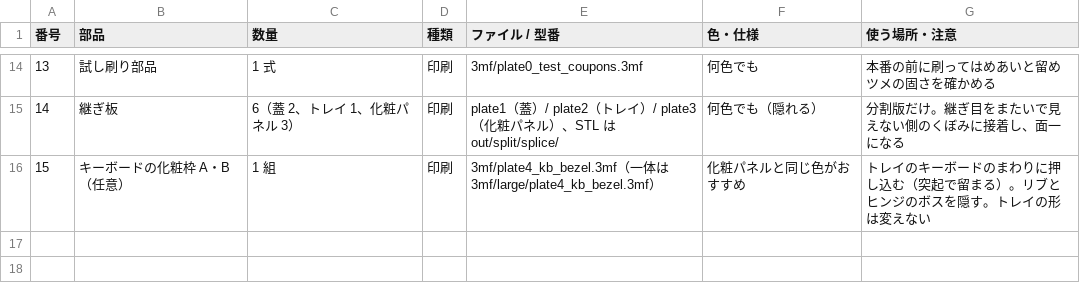
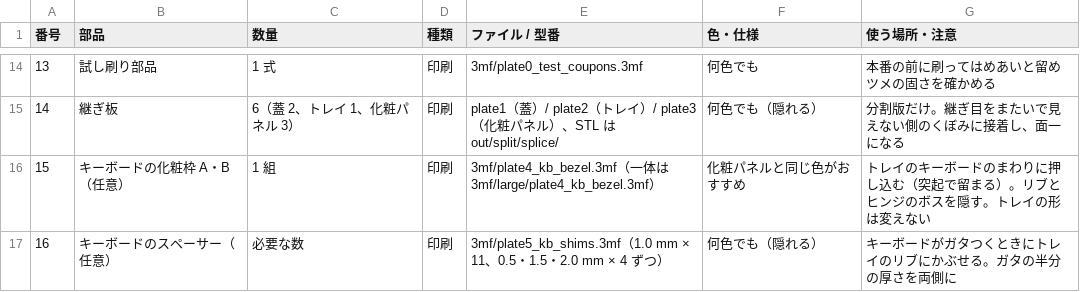
Before and after one commit to tsuyoshi-otake/paperdiy-pda-terminal, a CSV file: cad/bom.csv, drawn as a sheet; only a part is shown, gaps mark what is left out.

```diff
--- a/cad/bom.csv
+++ b/cad/bom.csv
@@ -16 +16,2 @@
 15,キーボードの化粧枠 A・B（任意）,1 組,印刷,3mf/plate4_kb_bezel.3mf（一体は 3mf/large/plate4_kb_bezel.3mf）,化粧パネルと同じ色がおすすめ,トレイのキーボードのまわりに押し込む（突起で留まる）。リブとヒンジのボスを隠す。トレイの形は変えない
+16,キーボードのスペーサー（任意）,必要な数,印刷,3mf/plate5_kb_shims.3mf（1.0 mm × 11、0.5・1.5・2.0 mm × 4 ずつ）,何色でも（隠れる）,キーボードがガタつくときにトレイのリブにかぶせる。ガタの半分の厚さを両側に
```
Also changed, not shown: 19 other files.
